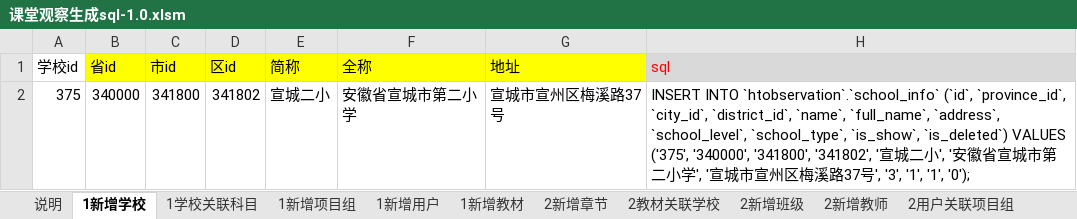
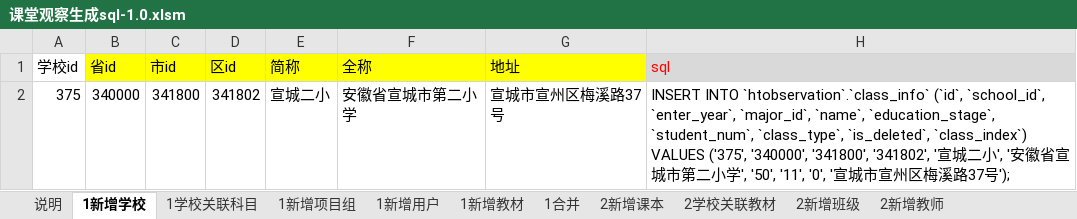
Before and after one commit to dydes/VBA, an Excel workbook: 课堂观察sql/课堂观察生成sql-1.0.xlsm, sheet 1新增学校, drawn as a sheet; values as stored, in another font and other column widths than the file's, no borders; charts and pictures not drawn; the diff names each change by its address in the sheet, - before the commit and + after, or states it on an @@ line.

```diff
--- a/课堂观察sql/课堂观察生成sql-1.0.xlsm (sheet 1新增学校)
+++ b/课堂观察sql/课堂观察生成sql-1.0.xlsm (sheet 1新增学校)
-sheet tab: 2教材关联学校
+sheet tab: 2学校关联教材
+sheet tab: 1合并
+sheet tab: 2新增课本
-H2 (sql): INSERT INTO `htobservation`.`school_info` (`id`, `province_id`, `city_id`, `district_id`, `name`, `full_name`, `address`, `school_level`, `school_type`, `is_show`, `is_deleted`) VALUES ('375', '340000', '341800', '341802', '宣城二小', '安徽省宣城市第二小学', '宣城市宣州区梅溪路37号', '3', '1', '1', '0');
+H2 (sql): INSERT INTO `htobservation`.`class_info` (`id`, `school_id`, `enter_year`, `major_id`, `name`, `education_stage`, `student_num`, `class_type`, `is_deleted`, `class_index`) VALUES ('375', '340000', '341800', '341802', '宣城二小', '安徽省宣城市第二小学', '50', '11', '0', '宣城市宣州区梅溪路37号');
```
Also changed, not shown: sheet 说明, sheet 3新增章节, sheet 3班级关联教师, sheet 1学校关联科目, sheet 2用户关联项目组, sheet 2学校关联教材, 4 more sheets, other sheet tabs, charts or pictures, 3 other files.
